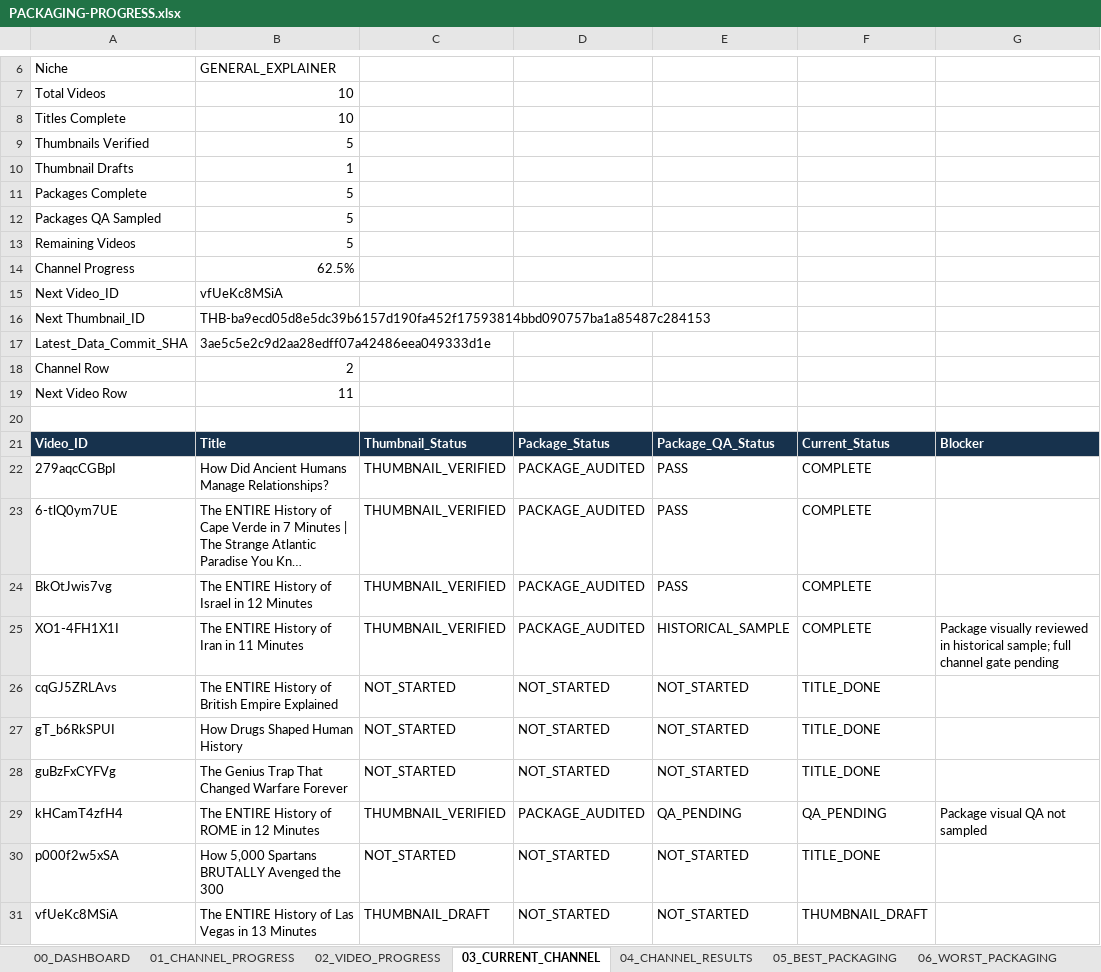
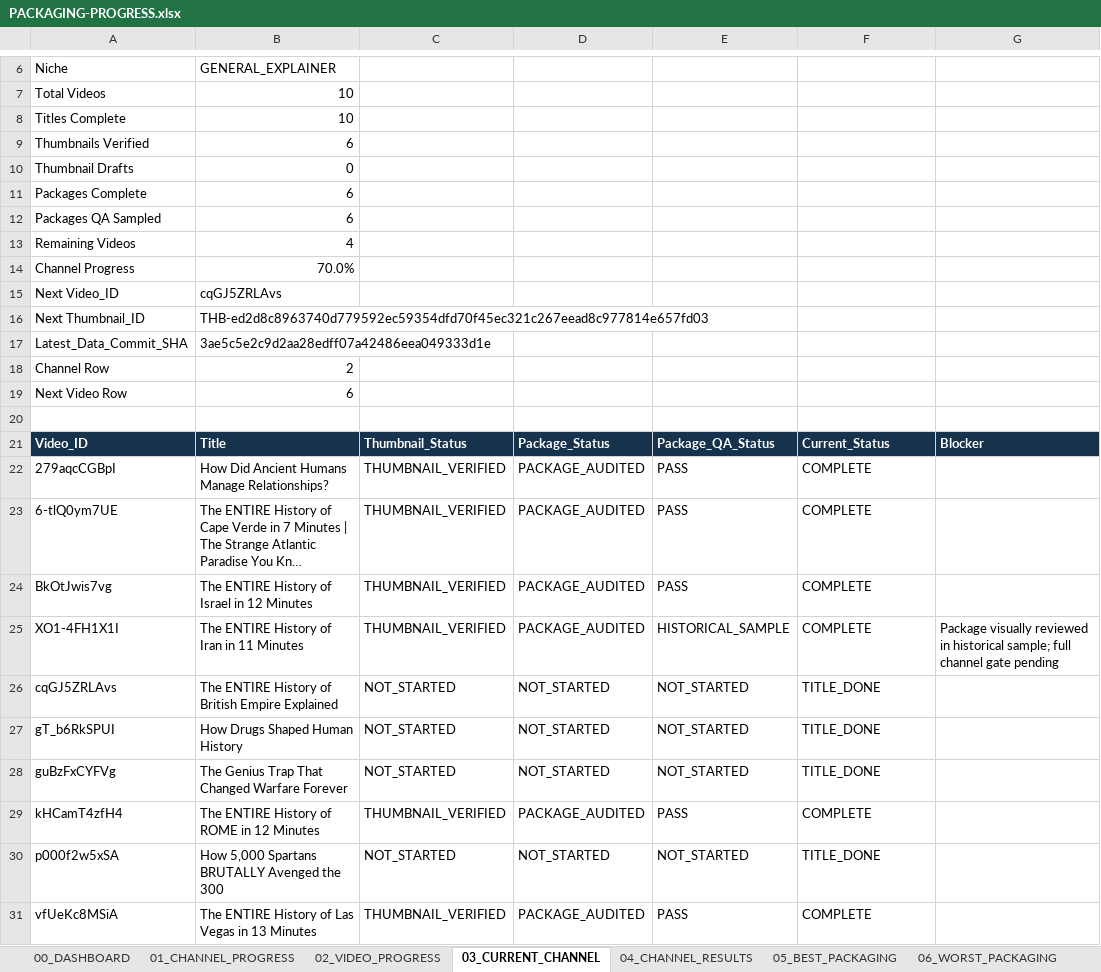
Before and after one commit to ghilmanITM360/youtube-intelligence-os, an Excel workbook: docs/research/thumbnail-forensics-2026-10-02/PACKAGING-PROGRESS.xlsx, sheet 03_CURRENT_CHANNEL, drawn as a sheet; only a part is shown, gaps mark what is left out; long unchanged cells end in …; values as stored, in another font and other column widths than the file's, no borders; conditional formats and table styles not drawn; the diff names each change by its address in the sheet, - before the commit and + after, or states it on an @@ line.

```diff
--- a/docs/research/thumbnail-forensics-2026-10-02/PACKAGING-PROGRESS.xlsx (sheet 03_CURRENT_CHANNEL)
+++ b/docs/research/thumbnail-forensics-2026-10-02/PACKAGING-PROGRESS.xlsx (sheet 03_CURRENT_CHANNEL)
-B9: 5
+B9: 6
-B10: 1
+B10: 0
-B11:B12: 5
+B11:B12: 6
-B13: 5
+B13: 4
-B14: 62.5%
+B14: 70.0%
-B15: vfUeKc8MSiA
+B15: cqGJ5ZRLAvs
-B16: THB-ba9ecd05d8e5dc39b6157d190fa452f17593814bbd090757ba1a85487c284153
+B16: THB-ed2d8c8963740d779592ec59354dfd70f45ec321c267eead8c977814e657fd03
-B19: 11
+B19: 6
-E29: QA_PENDING
+E29: PASS
-F29: QA_PENDING
+F29: COMPLETE
-G29: Package visual QA not sampled
+G29: (empty)
-C31: THUMBNAIL_DRAFT
+C31: THUMBNAIL_VERIFIED
-D31: NOT_STARTED
+D31: PACKAGE_AUDITED
-E31: NOT_STARTED
+E31: PASS
-F31: THUMBNAIL_DRAFT
+F31: COMPLETE
```
Also changed, not shown: sheet 00_DASHBOARD, sheet 08_QA_PROGRESS, sheet 01_CHANNEL_PROGRESS, sheet 02_VIDEO_PROGRESS, sheet 09_GIT_CHECKPOINTS, 13 other files.
